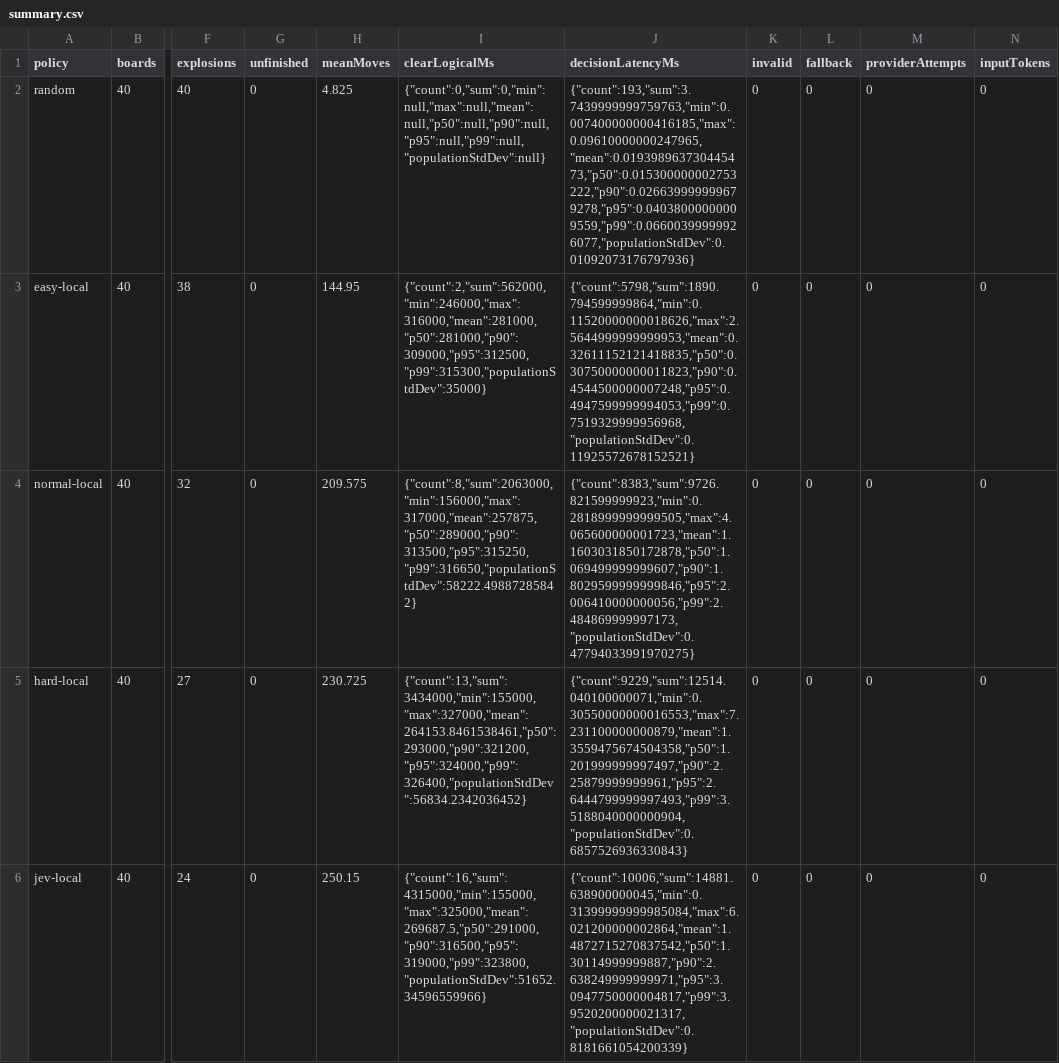
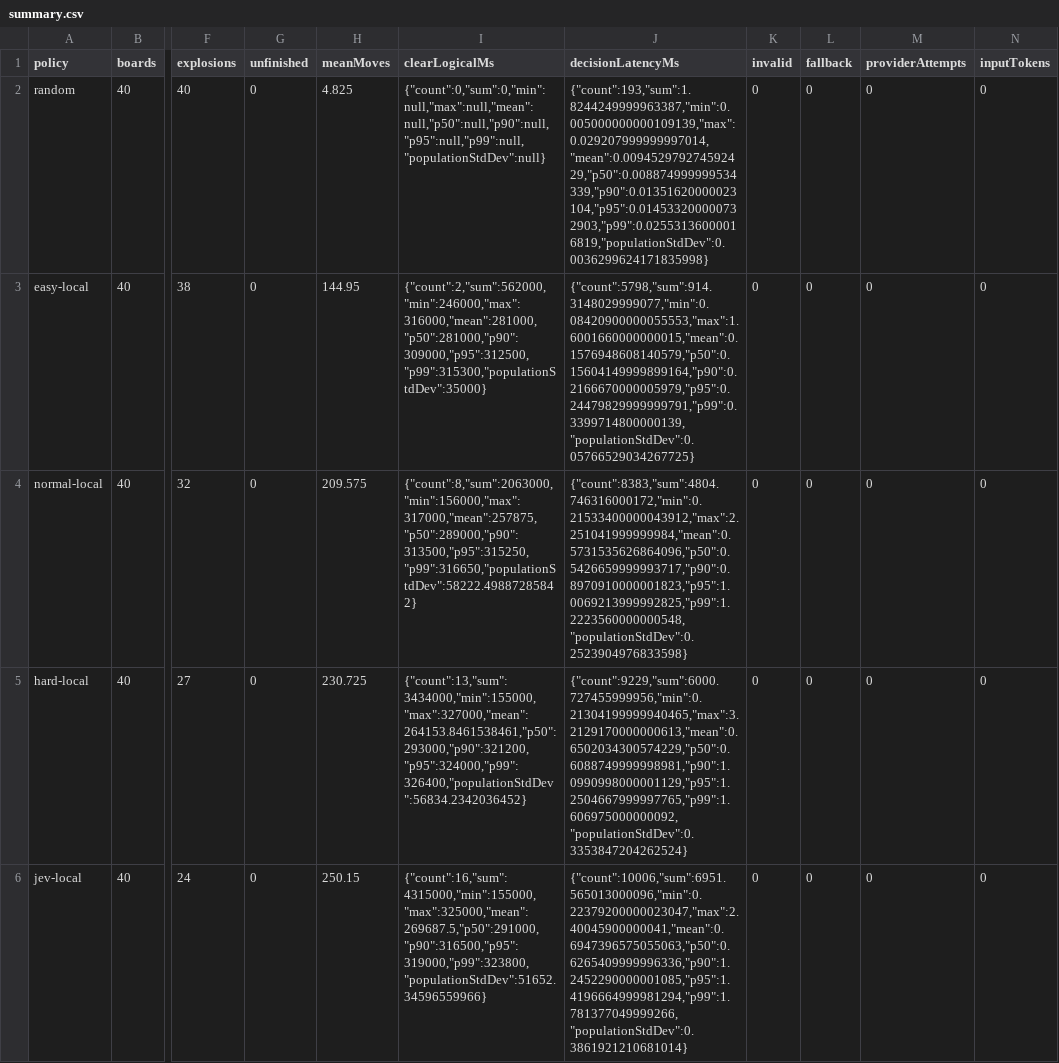
Before and after one commit to jevplays-games/jev-minesweeper, a CSV file: reports/benchmark-expert/summary.csv, drawn as a sheet; only a part is shown, gaps mark what is left out; the diff names each change by its address in the sheet, - before the commit and + after, or states it on an @@ line.

```diff
--- a/reports/benchmark-expert/summary.csv
+++ b/reports/benchmark-expert/summary.csv
-J2 (decisionLatencyMs): {"count":193,"sum":3.7439999999759763,"min":0.007400000000416185,"max":0.09610000000247965,"mean":0.019398963730445473,"p50":0.015300000002753222,"p90":0.026639999999679278,"p95":0.04038000000009559,"p99":0.06600399999926077,"populationStdDev":0.01092073176797936}
+J2 (decisionLatencyMs): {"count":193,"sum":1.8244249999963387,"min":0.005000000000109139,"max":0.029207999999997014,"mean":0.009452979274592429,"p50":0.008874999999534339,"p90":0.01351620000023104,"p95":0.014533200000732903,"p99":0.02553136000016819,"populationStdDev":0.0036299624171835998}
-J3 (decisionLatencyMs): {"count":5798,"sum":1890.794599999864,"min":0.11520000000018626,"max":2.5644999999999953,"mean":0.32611152121418835,"p50":0.30750000000011823,"p90":0.4544500000007248,"p95":0.4947599999994053,"p99":0.7519329999956968,"populationStdDev":0.11925572678152521}
+J3 (decisionLatencyMs): {"count":5798,"sum":914.3148029999077,"min":0.08420900000055553,"max":1.6001660000000015,"mean":0.1576948608140579,"p50":0.15604149999899164,"p90":0.2166670000005979,"p95":0.24479829999999791,"p99":0.3399714800000139,"populationStdDev":0.05766529034267725}
-J4 (decisionLatencyMs): {"count":8383,"sum":9726.821599999923,"min":0.2818999999999505,"max":4.065600000001723,"mean":1.1603031850172878,"p50":1.069499999999607,"p90":1.8029599999999846,"p95":2.006410000000056,"p99":2.484869999997173,"populationStdDev":0.47794033991970275}
+J4 (decisionLatencyMs): {"count":8383,"sum":4804.746316000172,"min":0.21533400000043912,"max":2.251041999999984,"mean":0.5731535626864096,"p50":0.5426659999993717,"p90":0.8970910000001823,"p95":1.0069213999992825,"p99":1.2223560000000548,"populationStdDev":0.2523904976833598}
-J5 (decisionLatencyMs): {"count":9229,"sum":12514.040100000071,"min":0.30550000000016553,"max":7.231100000000879,"mean":1.3559475674504358,"p50":1.201999999997497,"p90":2.25879999999961,"p95":2.6444799999997493,"p99":3.5188040000000904,"populationStdDev":0.6857526936330843}
+J5 (decisionLatencyMs): {"count":9229,"sum":6000.727455999956,"min":0.21304199999940465,"max":3.2129170000000613,"mean":0.6502034300574229,"p50":0.6088749999998981,"p90":1.0990998000001129,"p95":1.2504667999997765,"p99":1.606975000000092,"populationStdDev":0.3353847204262524}
-J6 (decisionLatencyMs): {"count":10006,"sum":14881.638900000045,"min":0.31399999999985084,"max":6.021200000002864,"mean":1.4872715270837542,"p50":1.30114999999887,"p90":2.638249999999971,"p95":3.0947750000004817,"p99":3.9520200000021317,"populationStdDev":0.8181661054200339}
+J6 (decisionLatencyMs): {"count":10006,"sum":6951.565013000096,"min":0.22379200000023047,"max":2.40045900000041,"mean":0.6947396575055063,"p50":0.6265409999996336,"p90":1.2452290000001085,"p95":1.4196664999981294,"p99":1.781377049999266,"populationStdDev":0.3861921210681014}
```
Also changed, not shown: reports/benchmark/summary.csv, reports/sample/actions.csv, 18 other files.
